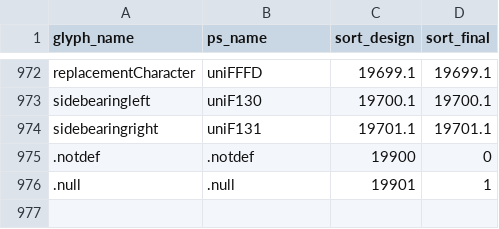
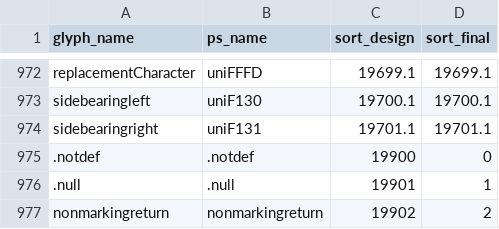
Before and after one commit to silnrsi/font-busra, a CSV file: source/glyph_data.csv, drawn as a sheet; only a part is shown, gaps mark what is left out; the diff names each change by its address in the sheet, - before the commit and + after, or states it on an @@ line.

Commit message:
Add composite building; fix to glyph_data [nobuild]

```diff
--- a/source/glyph_data.csv
+++ b/source/glyph_data.csv
+row 977: nonmarkingreturn | nonmarkingreturn | 19902 | 2
```
Also changed, not shown: 21 other files.
